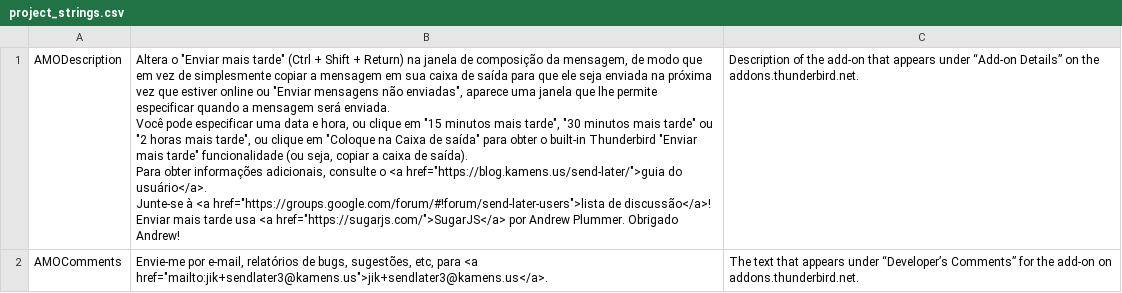
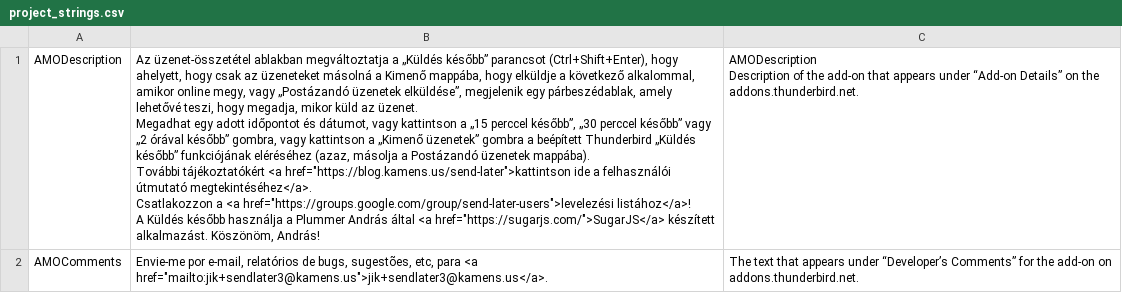
Before and after one commit to Extended-Thunder/send-later, a CSV file: src/l10n/hu-HU/project_strings.csv, drawn as a sheet.

Commit message:
Fix a broken Hungarian translation for addons.thunderbird.net
Crowdin has been doing something funky recently and managed to replace
one of the Hungarian translations for addons.thunderbird.net with a
translation from a different language. This commit fixes the problem.

```diff
--- a/src/l10n/hu-HU/project_strings.csv
+++ b/src/l10n/hu-HU/project_strings.csv
@@ -1,10 +1,11 @@
-"AMODescription","Altera o ""Enviar mais tarde"" (Ctrl + Shift + Return) na janela de composição da mensagem, de modo que em vez de simplesmente copiar a mensagem em sua caixa de saída para que ele seja enviada na próxima vez que estiver online ou ""Enviar mensagens não enviadas"", aparece uma janela que lhe permite especificar quando a mensagem será enviada.
-
-Você pode especificar uma data e hora, ou clique em ""15 minutos mais tarde"", ""30 minutos mais tarde"" ou ""2 horas mais tarde"", ou clique em ""Coloque na Caixa de saída"" para obter o built-in Thunderbird ""Enviar mais tarde"" funcionalidade (ou seja, copiar a caixa de saída).
-
-Para obter informações adicionais, consulte o <a href=""https://blog.kamens.us/send-later/"">guia do usuário</a>.
-
-Junte-se à <a href=""https://groups.google.com/forum/#!forum/send-later-users"">lista de discussão</a>!
-
-Enviar mais tarde usa <a href=""https://sugarjs.com/"">SugarJS</a> por Andrew Plummer. Obrigado Andrew!","Description of the add-on that appears under “Add-on Details” on the addons.thunderbird.net."
+"AMODescription","Az üzenet-összetétel ablakban megváltoztatja a „Küldés később” parancsot (Ctrl+Shift+Enter), hogy ahelyett, hogy csak az üzeneteket másolná a Kimenő mappába, hogy elküldje a következő alkalommal, amikor online megy, vagy „Postázandó üzenetek elküldése”, megjelenik egy párbeszédablak, amely lehetővé teszi, hogy megadja, mikor küld az üzenet.
+
+Megadhat egy adott időpontot és dátumot, vagy kattintson a „15 perccel később”, „30 perccel később” vagy „2 órával később” gombra, vagy kattintson a „Kimenő üzenetek” gombra a beépített Thunderbird „Küldés később” funkciójának eléréséhez (azaz, másolja a Postázandó üzenetek mappába).
+
+További tájékoztatókért <a href=""https://blog.kamens.us/send-later"">kattintson ide a felhasználói útmutató megtekintéséhez</a>.
+
+Csatlakozzon a <a href=""https://groups.google.com/group/send-later-users"">levelezési listához</a>!
+
+A Küldés később használja a Plummer András által <a href=""https://sugarjs.com/"">SugarJS</a> készített alkalmazást. Köszönöm, András!","AMODescription
+Description of the add-on that appears under “Add-on Details” on the addons.thunderbird.net."
 "AMOComments","Envie-me por e-mail, relatórios de bugs, sugestões, etc, para <a href=""mailto:jik+sendlater3@kamens.us"">jik+sendlater3@kamens.us</a>.","The text that appears under “Developer’s Comments” for the add-on on addons.thunderbird.net."
```
